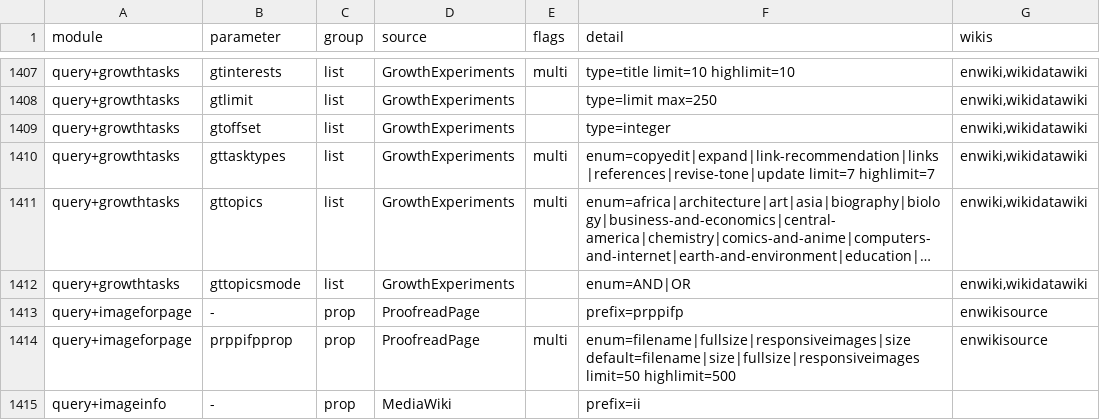
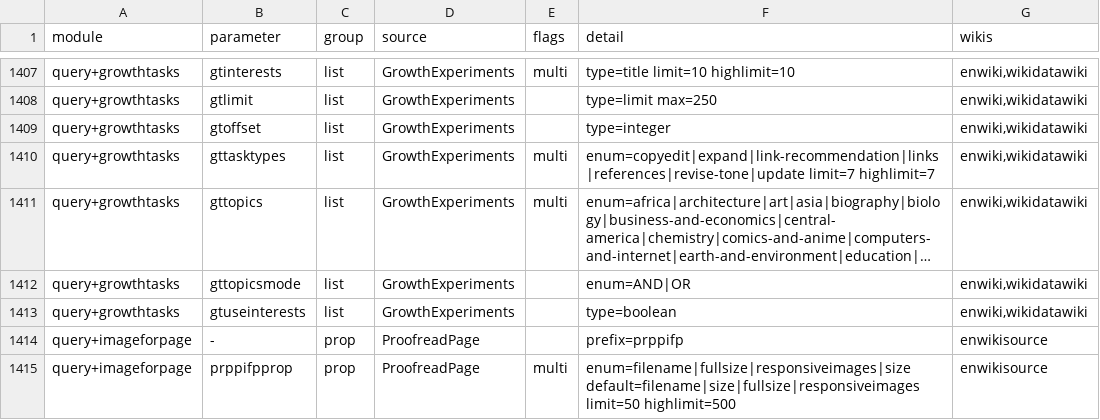
Before and after one commit to fenakhay/kwikibot, a TSV file: api-surface.tsv, drawn as a sheet; only a part is shown, gaps mark what is left out; the shorter side is filled out with more unchanged rows; long unchanged cells end in …; the diff names each change by its address in the sheet, - before the commit and + after, or states it on an @@ line.

Commit message:
chore: record gtuseinterests in the API surface

```diff
--- a/api-surface.tsv
+++ b/api-surface.tsv
+row 1413: query+growthtasks | gtuseinterests | list | GrowthExperiments |  | type=boolean | enwiki,wikidatawiki
```
